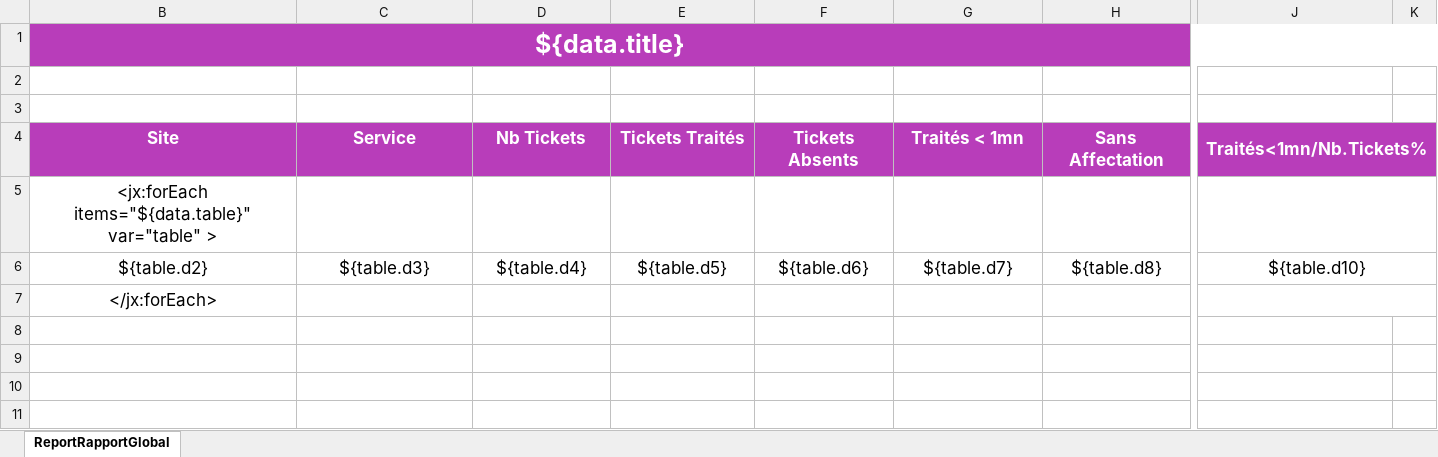
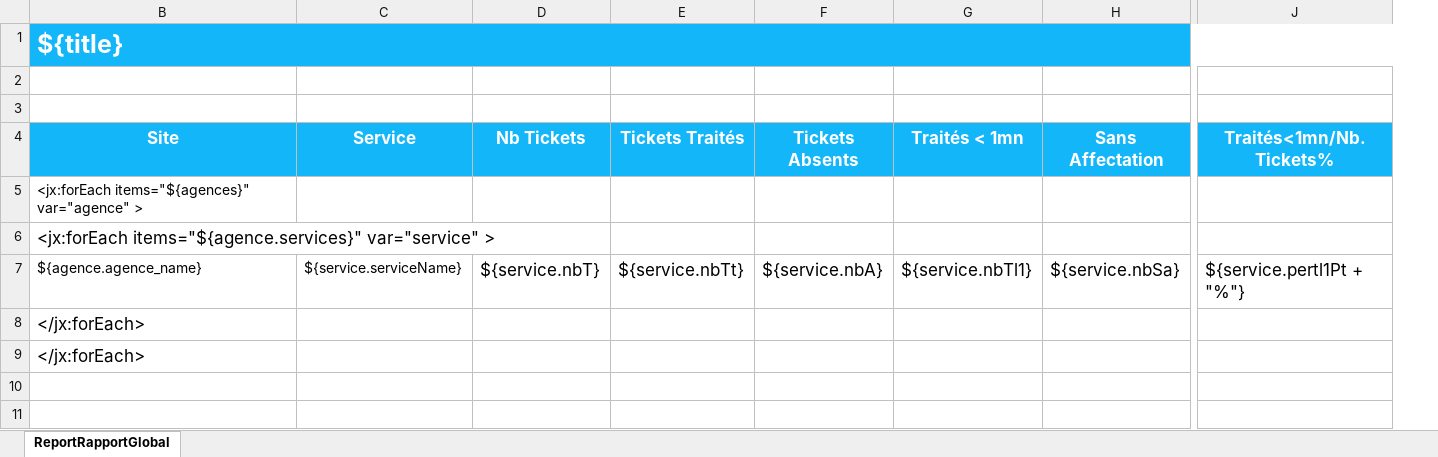
Before and after one commit to rougga/QData, an Excel workbook: src/main/webapp/cfg/excel/gbltemp.xlsx, sheet ReportRapportGlobal, drawn as a sheet; only a part is shown, gaps mark what is left out; values as stored, in another font and other column widths than the file's, no borders; conditional formats and table styles not drawn; removed rows and columns are numbered as before the commit, all else as after; rows hold the shown columns only; the diff covers the shown part only; the diff names each change by its address in the sheet, - before the commit and + after, or states it on an @@ line.

```diff
--- a/src/main/webapp/cfg/excel/gbltemp.xlsx (sheet ReportRapportGlobal)
+++ b/src/main/webapp/cfg/excel/gbltemp.xlsx (sheet ReportRapportGlobal)
-column K, empty
-B1 (Site): ${data.title}
+B1 (Site): ${title}
-B1 alignment: center
+B1 alignment: left
-B1:J1 fill: #B83DBA
+B1:J1 fill: #14B6FA
-B1:K1 merged
+B1:Q1 merged
-B4:J4 fill: #B83DBA
+B4:J4 fill: #14B6FA
-J4:K4 merged
-B5 (Site): <jx:forEach items="${data.table}" var="table" >
+B5 (Site): <jx:forEach items="${agences}" var="agence" >
@@ B5 text size: smaller, alignment: center → left @@
-J5:K5 merged
-row 6: ${table.d2} | ${table.d3} | ${table.d4} | ${table.d5} | ${table.d6} | ${table.d7} | ${table.d8} | ${table.d10}
+row 6: <jx:forEach items="${agence.services}" var="service" >
+row 7: ${agence.agence_name} | ${service.serviceName} | ${service.nbT} | ${service.nbTt} | ${service.nbA} | ${service.nbTl1} | ${service.nbSa} | ${service.pertl1Pt + "%"}
-B8 alignment: center
+B8 alignment: left
-J7:K7 merged
+row 9: </jx:forEach>
```
Also changed, not shown: 2 edited cells and cell formats elsewhere in this sheet, src/main/webapp/cfg/excel/emptemp.xlsx, 21 other files.
